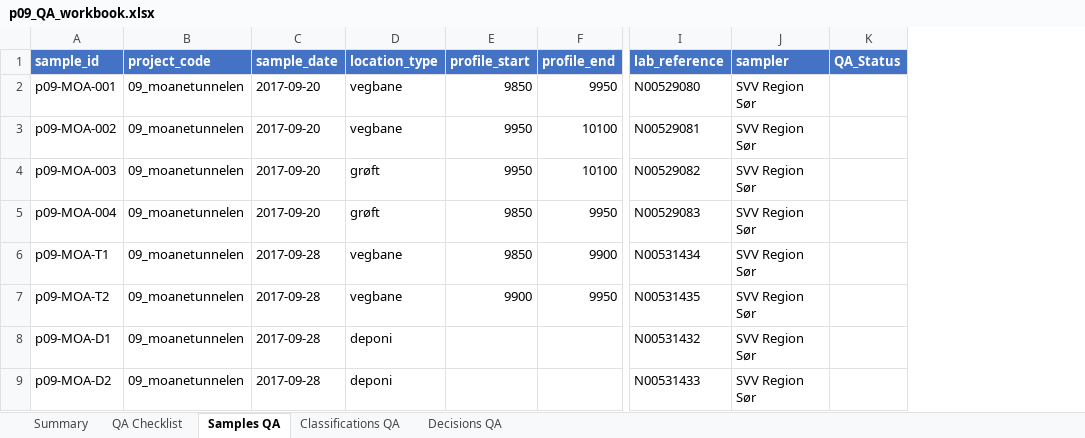
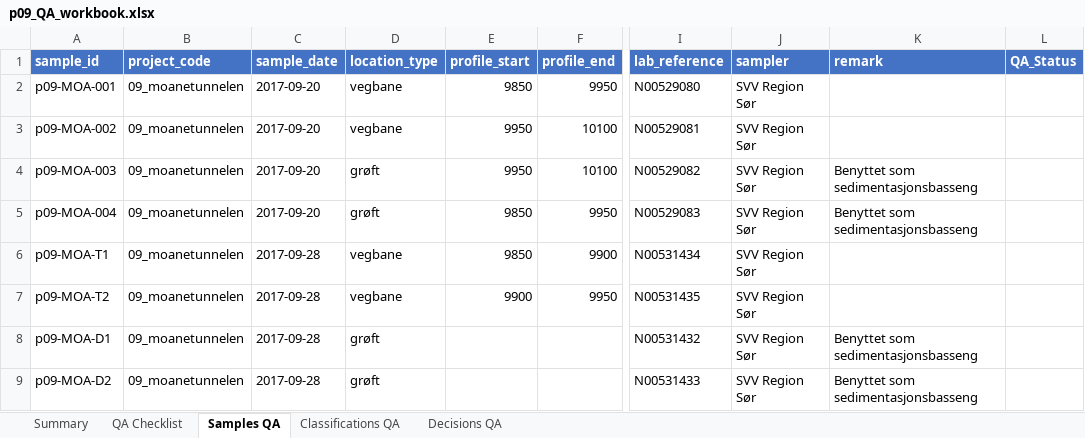
Before and after one commit to smebotand/ecodata-bunrensk-data, an Excel workbook: 01_projects/09_moanetunnelen/extracted/p09_QA_workbook.xlsx, sheet Samples QA, drawn as a sheet; only a part is shown, gaps mark what is left out; values as stored, in another font and other column widths than the file's, no borders; the diff names each change by its address in the sheet, - before the commit and + after, or states it on an @@ line.

Commit message:
status 2026-01-19

```diff
--- a/01_projects/09_moanetunnelen/extracted/p09_QA_workbook.xlsx (sheet Samples QA)
+++ b/01_projects/09_moanetunnelen/extracted/p09_QA_workbook.xlsx (sheet Samples QA)
+column K (remark), rows 4-9: Benyttet som sedimentasjonsbasseng | Benyttet som sedimentasjonsbasseng |  |  | Benyttet som sedimentasjonsbasseng | Benyttet som sedimentasjonsbasseng
-D8:D9 (location_type): deponi
+D8:D9 (location_type): grøft
```
Also changed, not shown: sheet Summary, 01_projects/09_moanetunnelen/extracted/p09_results_wide.xlsx, 39 other files.
